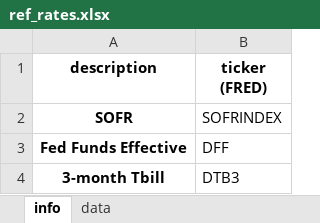
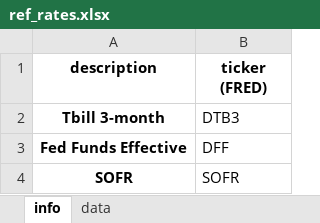
Before and after one commit to MarkHendricks/drw-markets, an Excel workbook: data/ref_rates.xlsx, sheet info, drawn as a sheet; values as stored, in another font and other column widths than the file's, no borders; removed rows and columns are numbered as before the commit, all else as after; the diff names each change by its address in the sheet, - before the commit and + after, or states it on an @@ line.

Commit message:
a4 fix sofr rate

```diff
--- a/data/ref_rates.xlsx (sheet info)
+++ b/data/ref_rates.xlsx (sheet info)
-row 2: SOFR | SOFRINDEX
+row 2: Tbill 3-month | DTB3
-row 4: 3-month Tbill | DTB3
+row 4: SOFR | SOFR
```
Also changed, not shown: sheet data, 2 other files.
